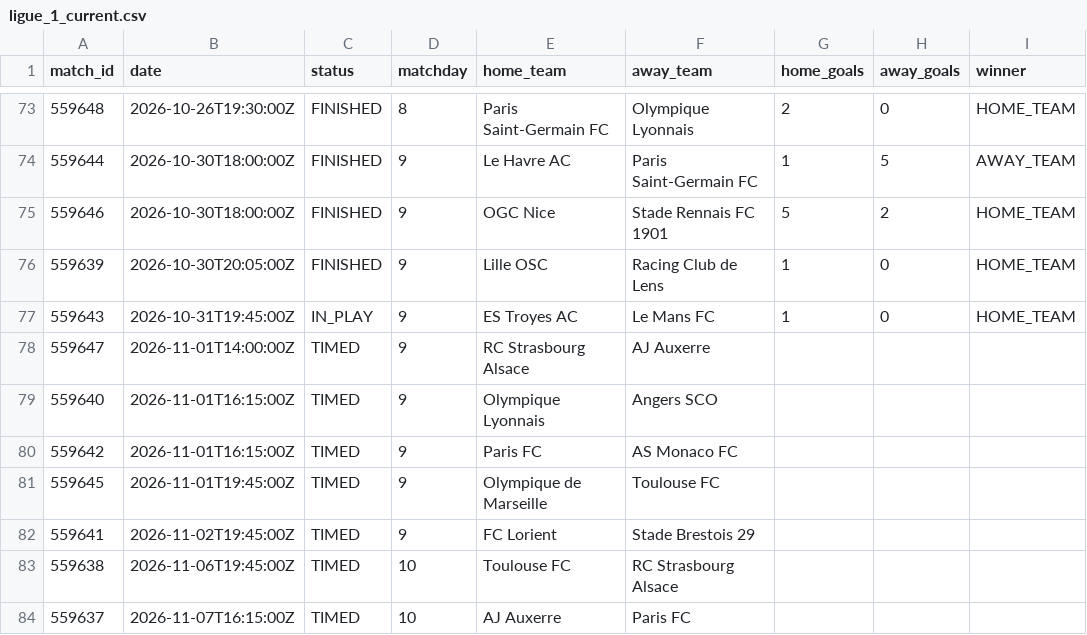
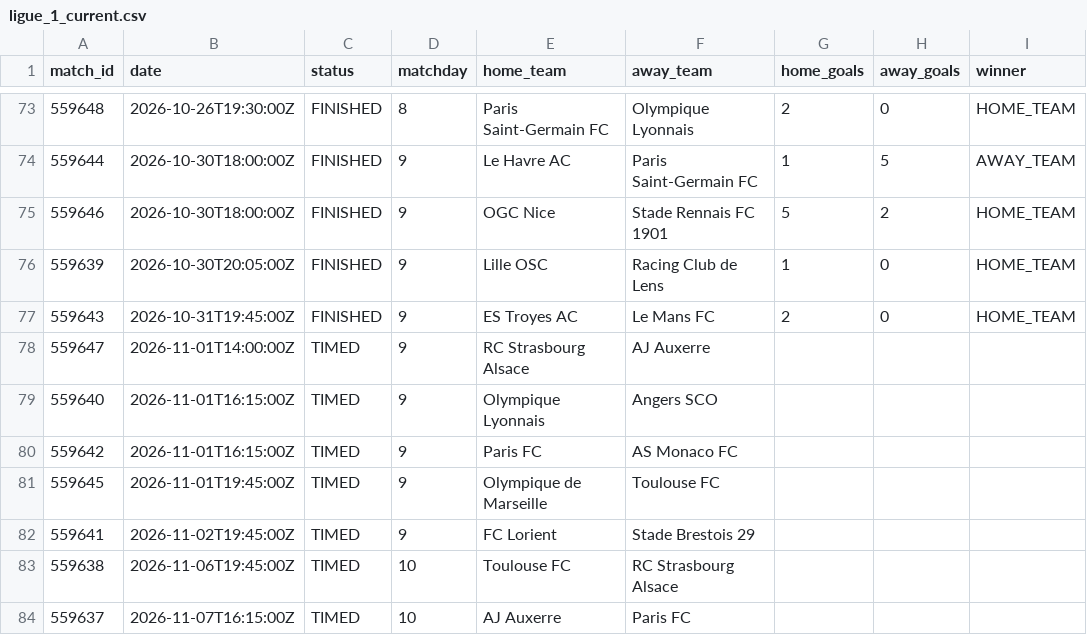
Before and after one commit to kothetsoe11878-bet/analysis-football-bot, a CSV file: data/results/ligue_1_current.csv, drawn as a sheet; only a part is shown, gaps mark what is left out.

```diff
--- a/data/results/ligue_1_current.csv
+++ b/data/results/ligue_1_current.csv
@@ -76,3 +76,3 @@
 559639,2026-10-30T20:05:00Z,FINISHED,9,Lille OSC,Racing Club de Lens,1,0,HOME_TEAM
-559643,2026-10-31T19:45:00Z,IN_PLAY,9,ES Troyes AC,Le Mans FC,1,0,HOME_TEAM
+559643,2026-10-31T19:45:00Z,FINISHED,9,ES Troyes AC,Le Mans FC,2,0,HOME_TEAM
 559647,2026-11-01T14:00:00Z,TIMED,9,RC Strasbourg Alsace,AJ Auxerre,,,
```
Also changed, not shown: data/results/epl_current.csv, data/results/la_liga_current.csv, 1 other file.
